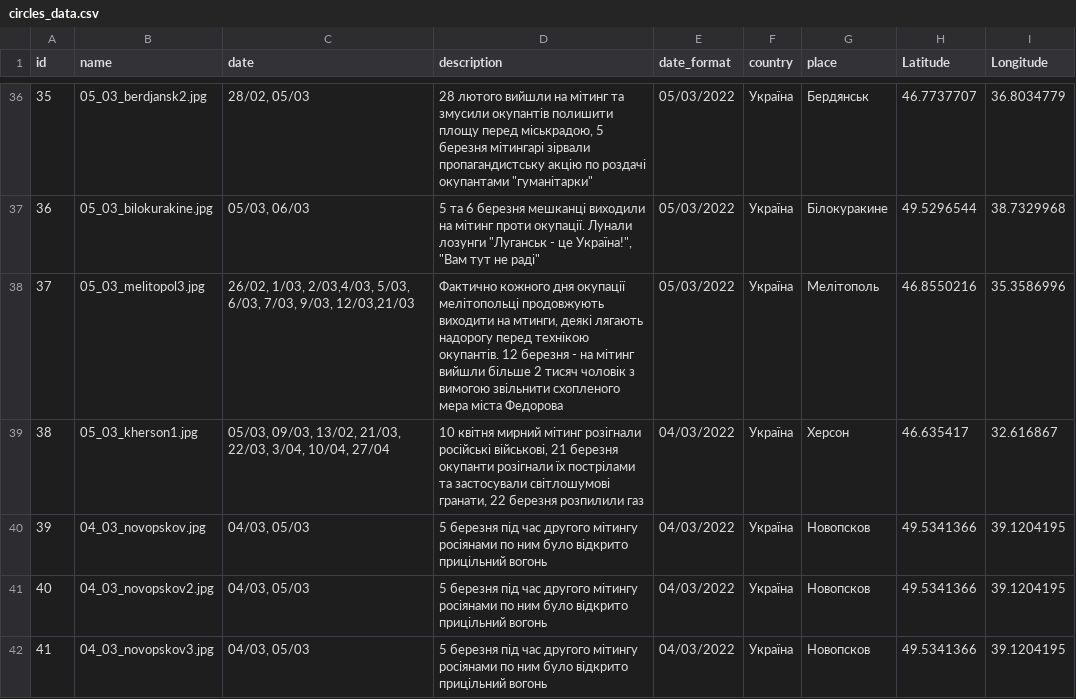
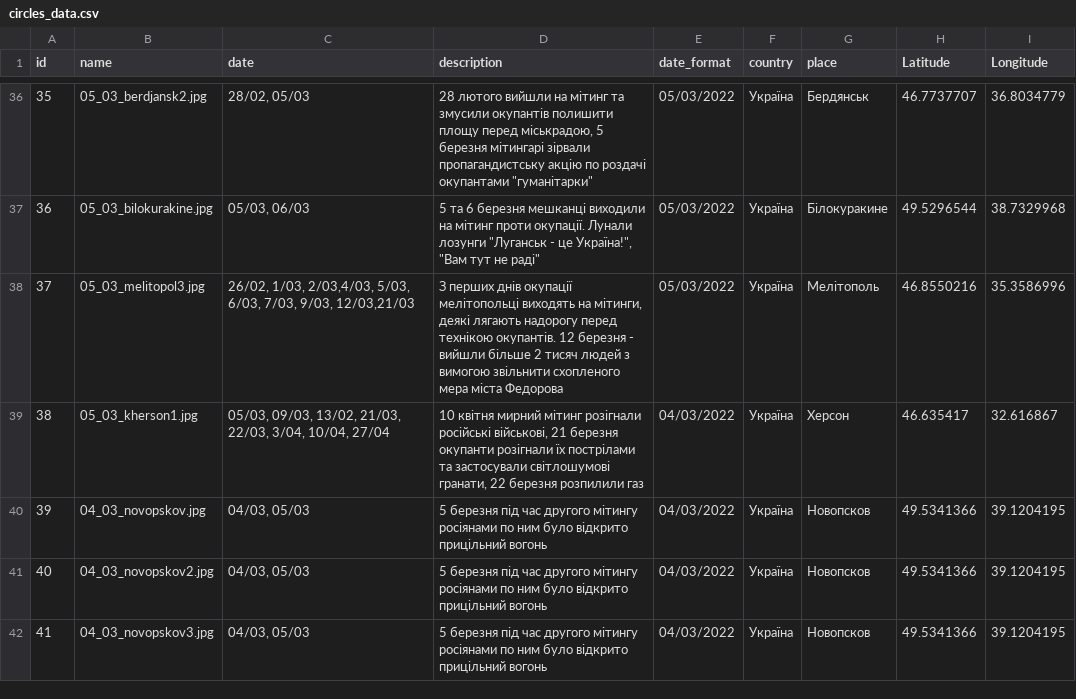
Before and after one commit to texty/ukr_resistance, a CSV file: data/circles_data.csv, drawn as a sheet; only a part is shown, gaps mark what is left out; the diff covers the shown part only.

Commit message:
опис

```diff
--- a/data/circles_data.csv
+++ b/data/circles_data.csv
@@ -39,3 +39,3 @@ id,name,date,description,date_format,country,place,Latitude,Longitude
 36,05_03_bilokurakine.jpg,"05/03, 06/03","5 та 6 березня мешканці виходили на мітинг проти окупації. Лунали лозунги ""Луганськ - це Україна!"", ""Вам тут не раді""",05/03/2022,Україна,Білокуракине,49.5296544,38.7329968
-37,05_03_melitopol3.jpg,"26/02, 1/03, 2/03,4/03, 5/03, 6/03, 7/03, 9/03, 12/03,21/03","Фактично кожного дня окупації мелітопольці продовжують виходити на мтинги, деякі лягають надорогу перед технікою окупантів. 12 березня - на мітинг вийшли більше 2 тисяч чоловік з вимогою звільнити схопленого мера міста Федорова",05/03/2022,Україна,Мелітополь,46.8550216,35.3586996
+37,05_03_melitopol3.jpg,"26/02, 1/03, 2/03,4/03, 5/03, 6/03, 7/03, 9/03, 12/03,21/03","З перших днів окупації мелітопольці виходять на мітинги, деякі лягають надорогу перед технікою окупантів. 12 березня - вийшли більше 2 тисяч людей з вимогою звільнити схопленого мера міста Федорова",05/03/2022,Україна,Мелітополь,46.8550216,35.3586996
 38,05_03_kherson1.jpg,"05/03, 09/03, 13/02, 21/03, 22/03, 3/04, 10/04, 27/04","10 квітня мирний мітинг розігнали російські військові, 21 березня окупанти розігнали їх пострілами та застосували світлошумові гранати, 22 березня розпилили газ",04/03/2022,Україна,Херсон,46.635417,32.616867
```
Also changed, not shown: 7 edited cells elsewhere in this file.
